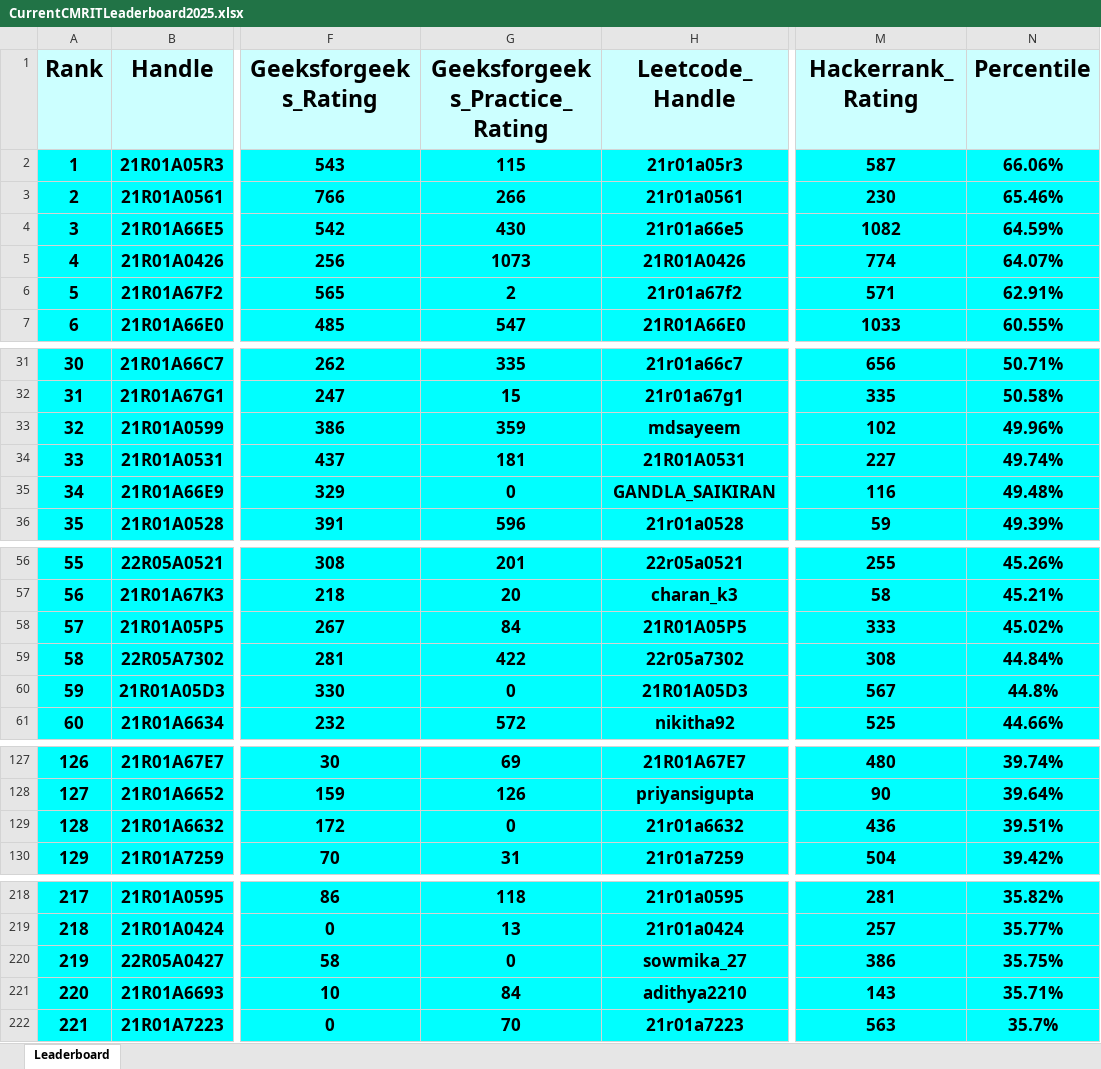
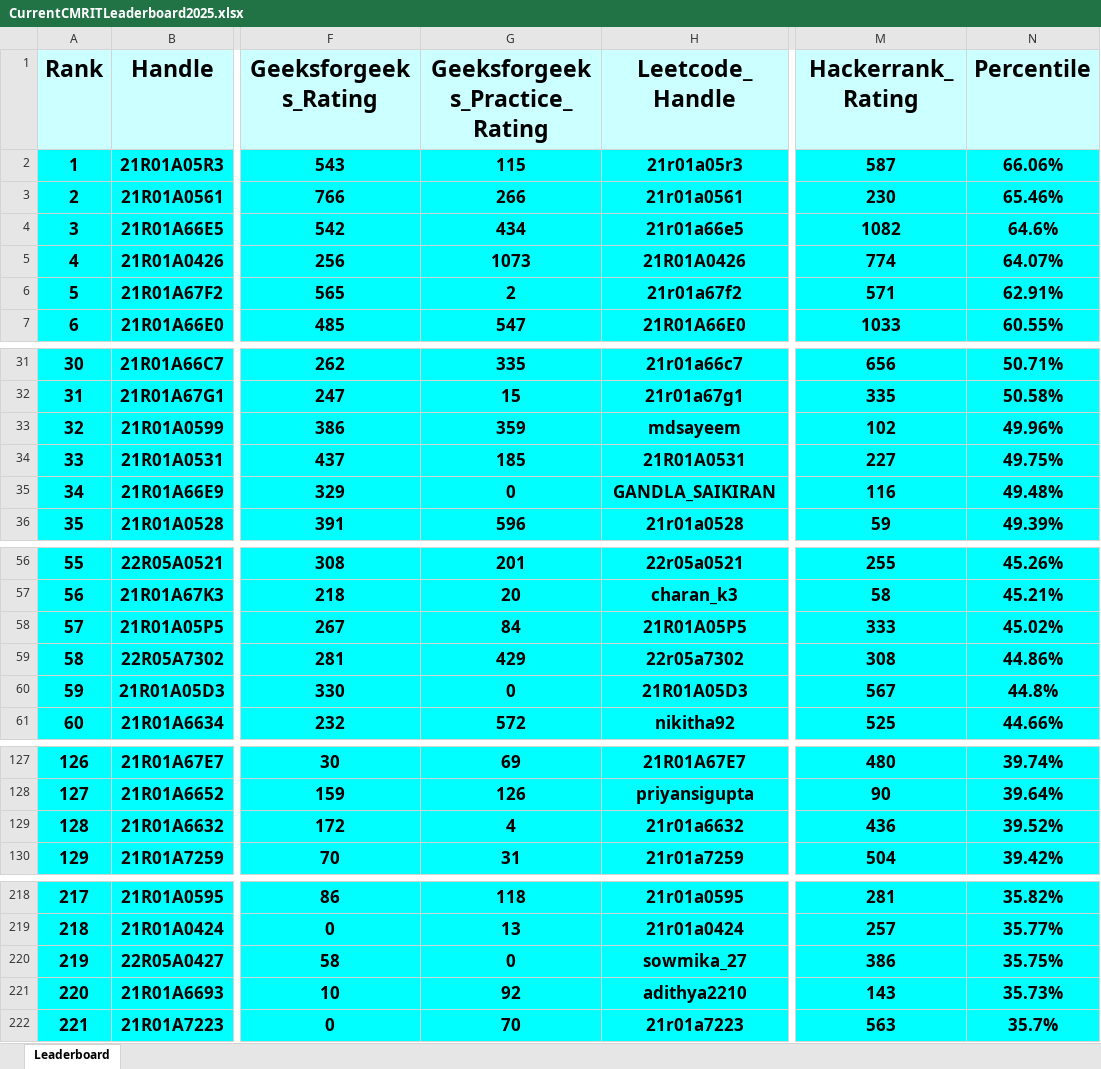
Before and after one commit to gabyah92/CMRIT2025Leaderboard, an Excel workbook: Leaderboards/CurrentCMRITLeaderboard2025.xlsx, sheet Leaderboard, drawn as a sheet; only a part is shown, gaps mark what is left out; values as stored, in another font and other column widths than the file's, no borders; the diff covers the shown part only; the diff names each change by its address in the sheet, - before the commit and + after, or states it on an @@ line.

```diff
--- a/Leaderboards/CurrentCMRITLeaderboard2025.xlsx (sheet Leaderboard)
+++ b/Leaderboards/CurrentCMRITLeaderboard2025.xlsx (sheet Leaderboard)
-G4 (Geeksforgeeks_Practice_Rating): 430
+G4 (Geeksforgeeks_Practice_Rating): 434
-N4 (Percentile): 64.59%
+N4 (Percentile): 64.6%
-G34 (Geeksforgeeks_Practice_Rating): 181
+G34 (Geeksforgeeks_Practice_Rating): 185
-N34 (Percentile): 49.74%
+N34 (Percentile): 49.75%
-G59 (Geeksforgeeks_Practice_Rating): 422
+G59 (Geeksforgeeks_Practice_Rating): 429
-N59 (Percentile): 44.84%
+N59 (Percentile): 44.86%
-G129 (Geeksforgeeks_Practice_Rating): 0
+G129 (Geeksforgeeks_Practice_Rating): 4
-N129 (Percentile): 39.51%
+N129 (Percentile): 39.52%
-G221 (Geeksforgeeks_Practice_Rating): 84
+G221 (Geeksforgeeks_Practice_Rating): 92
-N221 (Percentile): 35.71%
+N221 (Percentile): 35.73%
```
Also changed, not shown: 2 added rows, 2 removed rows and 22 edited cells elsewhere in this sheet.
